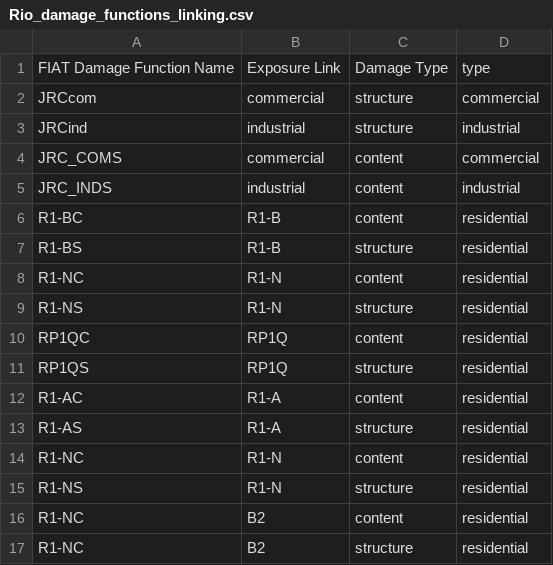
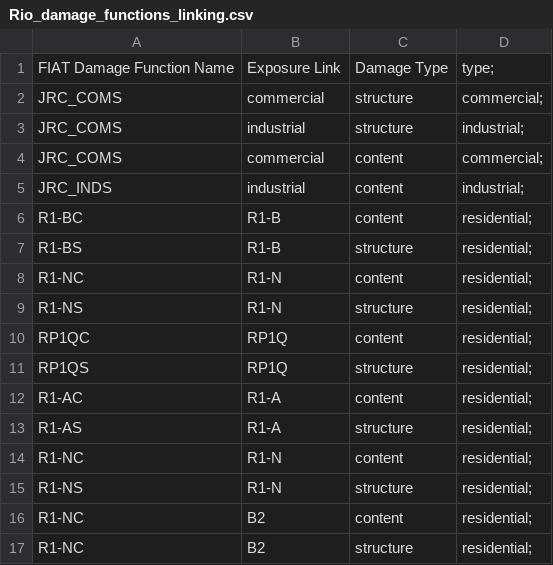
Before and after one commit to Deltares/hydromt_fiat, a CSV file: examples/data/vulnerability_linking/Rio_damage_functions_linking.csv, drawn as a sheet.

```diff
--- a/examples/data/vulnerability_linking/Rio_damage_functions_linking.csv
+++ b/examples/data/vulnerability_linking/Rio_damage_functions_linking.csv
@@ -1,17 +1,17 @@
-FIAT Damage Function Name,Exposure Link,Damage Type,type
-JRCcom,commercial,structure,commercial
-JRCind,industrial,structure,industrial
-JRC_COMS,commercial,content,commercial
-JRC_INDS,industrial,content,industrial
-R1-BC,R1-B,content,residential
-R1-BS,R1-B,structure,residential
-R1-NC,R1-N,content,residential
-R1-NS,R1-N,structure,residential
-RP1QC,RP1Q,content,residential
-RP1QS,RP1Q,structure,residential
-R1-AC,R1-A,content,residential
-R1-AS,R1-A,structure,residential
-R1-NC,R1-N,content,residential
-R1-NS,R1-N,structure,residential
-R1-NC,B2,content,residential
-R1-NC,B2,structure,residential
+FIAT Damage Function Name,Exposure Link,Damage Type,type;
+JRC_COMS,commercial,structure,commercial;
+JRC_COMS,industrial,structure,industrial;
+JRC_COMS,commercial,content,commercial;
+JRC_INDS,industrial,content,industrial;
+R1-BC,R1-B,content,residential;
+R1-BS,R1-B,structure,residential;
+R1-NC,R1-N,content,residential;
+R1-NS,R1-N,structure,residential;
+RP1QC,RP1Q,content,residential;
+RP1QS,RP1Q,structure,residential;
+R1-AC,R1-A,content,residential;
+R1-AS,R1-A,structure,residential;
+R1-NC,R1-N,content,residential;
+R1-NS,R1-N,structure,residential;
+R1-NC,B2,content,residential;
+R1-NC,B2,structure,residential;
```
Also changed, not shown: 3 other files.
